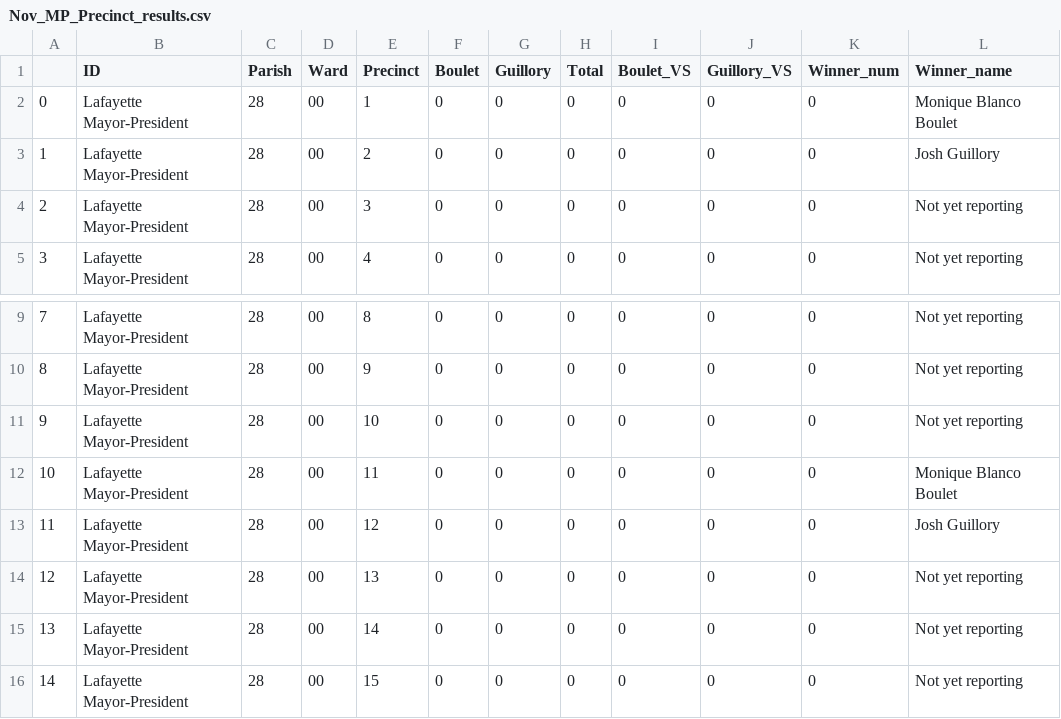
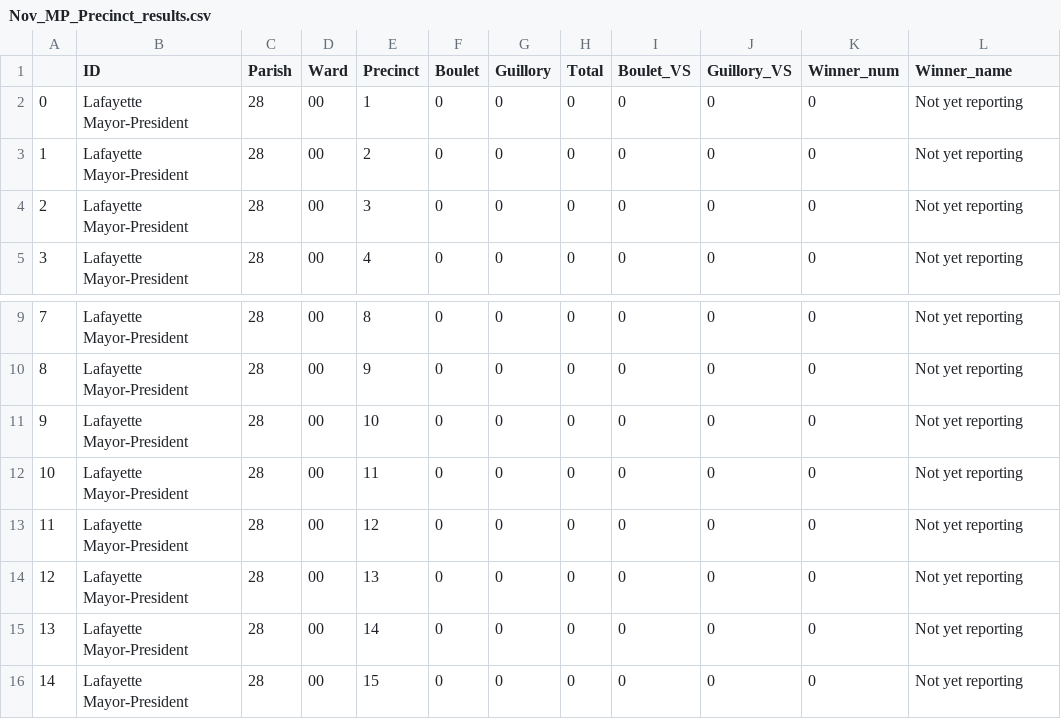
Before and after one commit to jandrewcapps/election_results, a CSV file: Nov_MP_Precinct_results.csv, drawn as a sheet; only a part is shown, gaps mark what is left out.

Commit message:
reset mp

```diff
--- a/Nov_MP_Precinct_results.csv
+++ b/Nov_MP_Precinct_results.csv
@@ -1,4 +1,4 @@
 ,ID,Parish,Ward,Precinct,Boulet,Guillory,Total,Boulet_VS,Guillory_VS,Winner_num,Winner_name
-0,Lafayette Mayor-President,28,00,1,0,0,0,0,0,0,Monique Blanco Boulet
-1,Lafayette Mayor-President,28,00,2,0,0,0,0,0,0,Josh Guillory
+0,Lafayette Mayor-President,28,00,1,0,0,0,0,0,0,Not yet reporting
+1,Lafayette Mayor-President,28,00,2,0,0,0,0,0,0,Not yet reporting
 2,Lafayette Mayor-President,28,00,3,0,0,0,0,0,0,Not yet reporting
@@ -11,4 +11,4 @@
 9,Lafayette Mayor-President,28,00,10,0,0,0,0,0,0,Not yet reporting
-10,Lafayette Mayor-President,28,00,11,0,0,0,0,0,0,Monique Blanco Boulet
-11,Lafayette Mayor-President,28,00,12,0,0,0,0,0,0,Josh Guillory
+10,Lafayette Mayor-President,28,00,11,0,0,0,0,0,0,Not yet reporting
+11,Lafayette Mayor-President,28,00,12,0,0,0,0,0,0,Not yet reporting
 12,Lafayette Mayor-President,28,00,13,0,0,0,0,0,0,Not yet reporting
```
